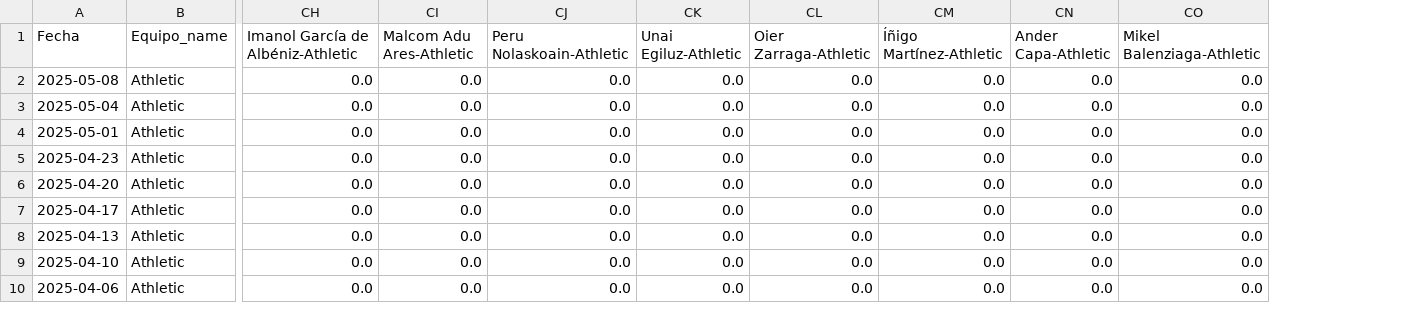
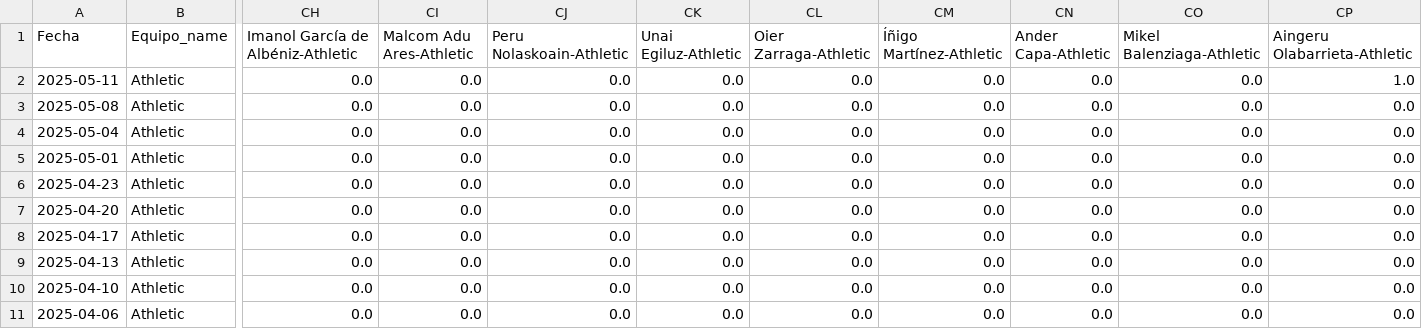
Before and after one commit to DanielPalacioss/Sindy, a CSV file: Athletic.csv, drawn as a sheet; only a part is shown, gaps mark what is left out; addresses are those after the commit; rows hold the shown columns only; the diff names each change by its address in the sheet, - before the commit and + after, or states it on an @@ line.

```diff
--- a/Athletic.csv
+++ b/Athletic.csv
+column CP (Aingeru Olabarrieta-Athletic), rows 3-11: all 0.0
+row 2: 2025-05-11 | Athletic | 0.0 | 0.0 | 0.0 | 0.0 | 0.0 | 0.0 | 0.0 | 0.0 | 1.0
```
Also changed, not shown: Arsenal.csv, Betis.csv, 37 other files.
